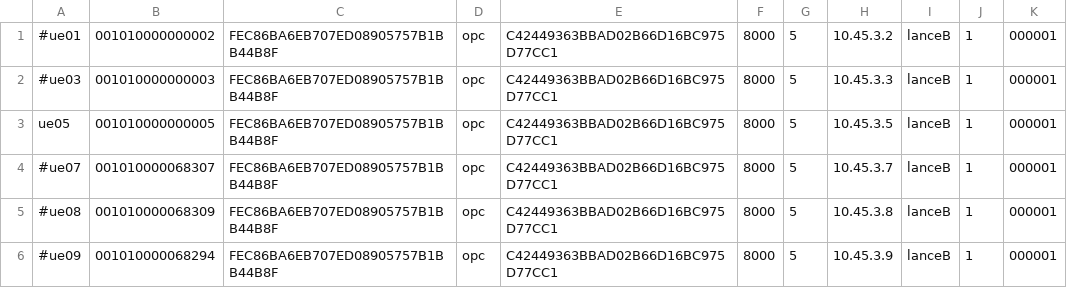
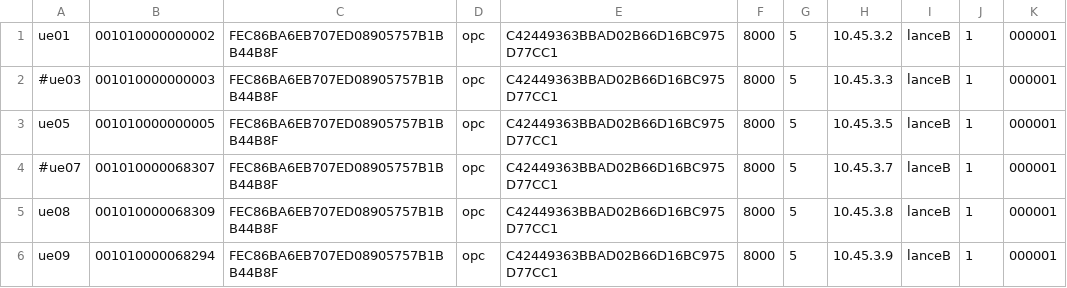
Before and after one commit to leafaraujo/ansible, a CSV file: pacote_B/docker/open5gs/subscriber_db.csv, drawn as a sheet.

```diff
--- a/pacote_B/docker/open5gs/subscriber_db.csv
+++ b/pacote_B/docker/open5gs/subscriber_db.csv
@@ -1,2 +1,2 @@
-#ue01,001010000000002,FEC86BA6EB707ED08905757B1BB44B8F,opc,C42449363BBAD02B66D16BC975D77CC1,8000,5,10.45.3.2,lanceB,1,000001
+ue01,001010000000002,FEC86BA6EB707ED08905757B1BB44B8F,opc,C42449363BBAD02B66D16BC975D77CC1,8000,5,10.45.3.2,lanceB,1,000001
 #ue03,001010000000003,FEC86BA6EB707ED08905757B1BB44B8F,opc,C42449363BBAD02B66D16BC975D77CC1,8000,5,10.45.3.3,lanceB,1,000001
@@ -4,3 +4,3 @@ ue05,001010000000005,FEC86BA6EB707ED08905757B1BB44B8F,opc,C42449363BBAD02B66D16B
 #ue07,001010000068307,FEC86BA6EB707ED08905757B1BB44B8F,opc,C42449363BBAD02B66D16BC975D77CC1,8000,5,10.45.3.7,lanceB,1,000001
-#ue08,001010000068309,FEC86BA6EB707ED08905757B1BB44B8F,opc,C42449363BBAD02B66D16BC975D77CC1,8000,5,10.45.3.8,lanceB,1,000001
-#ue09,001010000068294,FEC86BA6EB707ED08905757B1BB44B8F,opc,C42449363BBAD02B66D16BC975D77CC1,8000,5,10.45.3.9,lanceB,1,000001
+ue08,001010000068309,FEC86BA6EB707ED08905757B1BB44B8F,opc,C42449363BBAD02B66D16BC975D77CC1,8000,5,10.45.3.8,lanceB,1,000001
+ue09,001010000068294,FEC86BA6EB707ED08905757B1BB44B8F,opc,C42449363BBAD02B66D16BC975D77CC1,8000,5,10.45.3.9,lanceB,1,000001
```
Also changed, not shown: 3 other files.
